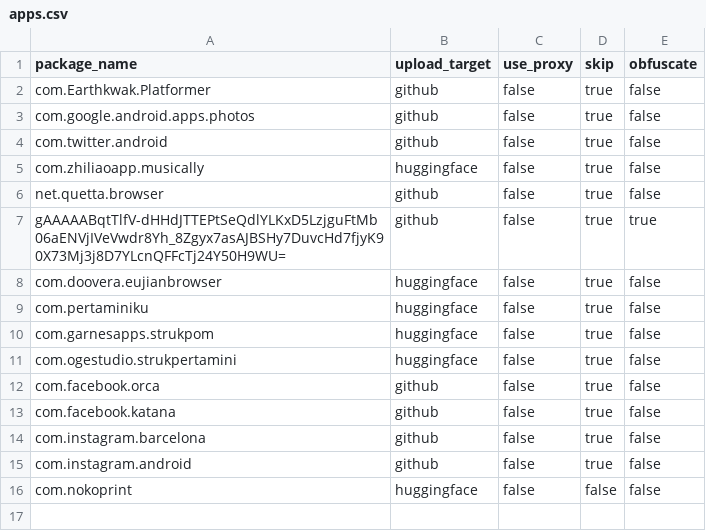
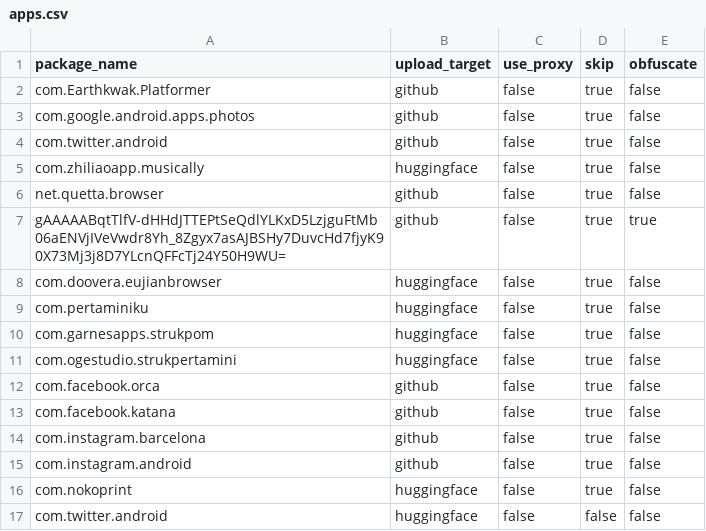
Before and after one commit to chihafuyu/Googlag-Bucket, a CSV file: apps.csv, drawn as a sheet.

Commit message:
feat: add `x/twitter`

```diff
--- a/apps.csv
+++ b/apps.csv
@@ -15,2 +15,3 @@ com.instagram.barcelona,github,false,true,false
 com.instagram.android,github,false,true,false
-com.nokoprint,huggingface,false,false,false
+com.nokoprint,huggingface,false,true,false
+com.twitter.android,huggingface,false,false,false
```
